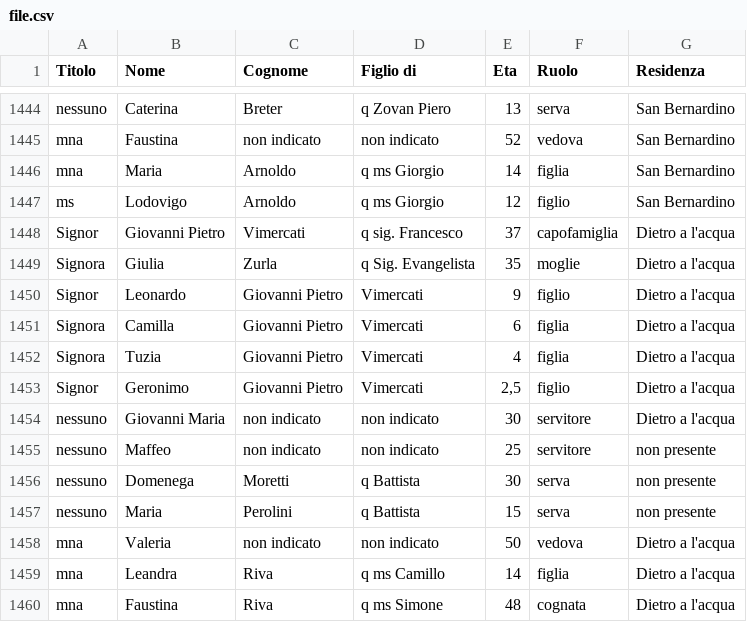
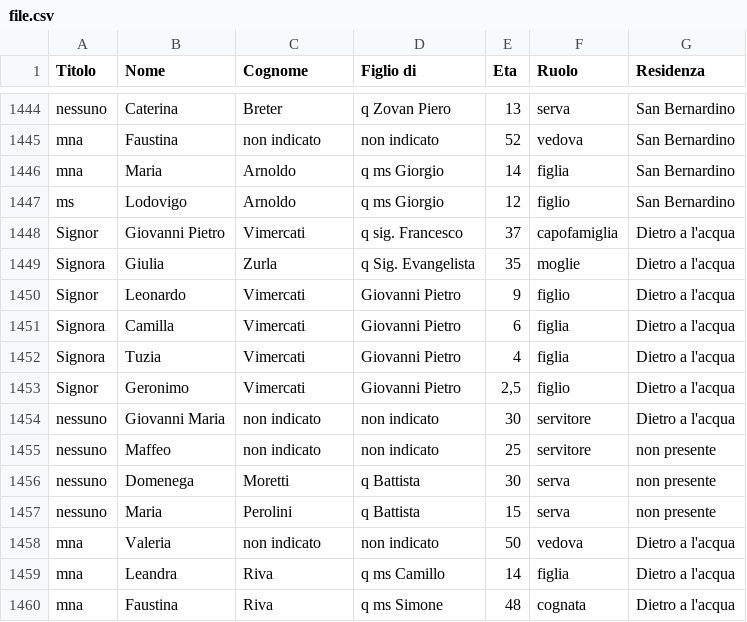
Before and after one commit to BulaCibula03/Censimento-Storico, a CSV file: uploads/file.csv, drawn as a sheet; only a part is shown, gaps mark what is left out.

Commit message:
Update file.csv

```diff
--- a/uploads/file.csv
+++ b/uploads/file.csv
@@ -1449,6 +1449,6 @@ Signor,Giovanni Pietro,Vimercati,q sig. Francesco,37,capofamiglia,Dietro a l'acq
 Signora,Giulia,Zurla,q Sig. Evangelista,35,moglie,Dietro a l'acqua,
-Signor,Leonardo,Giovanni Pietro,Vimercati,9,figlio,Dietro a l'acqua,
-Signora,Camilla,Giovanni Pietro,Vimercati,6,figlia,Dietro a l'acqua,
-Signora,Tuzia,Giovanni Pietro,Vimercati,4,figlia,Dietro a l'acqua,
-Signor,Geronimo,Giovanni Pietro,Vimercati,"2,5",figlio,Dietro a l'acqua,
+Signor,Leonardo,Vimercati,Giovanni Pietro,9,figlio,Dietro a l'acqua,
+Signora,Camilla,Vimercati,Giovanni Pietro,6,figlia,Dietro a l'acqua,
+Signora,Tuzia,Vimercati,Giovanni Pietro,4,figlia,Dietro a l'acqua,
+Signor,Geronimo,Vimercati,Giovanni Pietro,"2,5",figlio,Dietro a l'acqua,
 nessuno,Giovanni Maria,non indicato,non indicato,30,servitore,Dietro a l'acqua,
```
